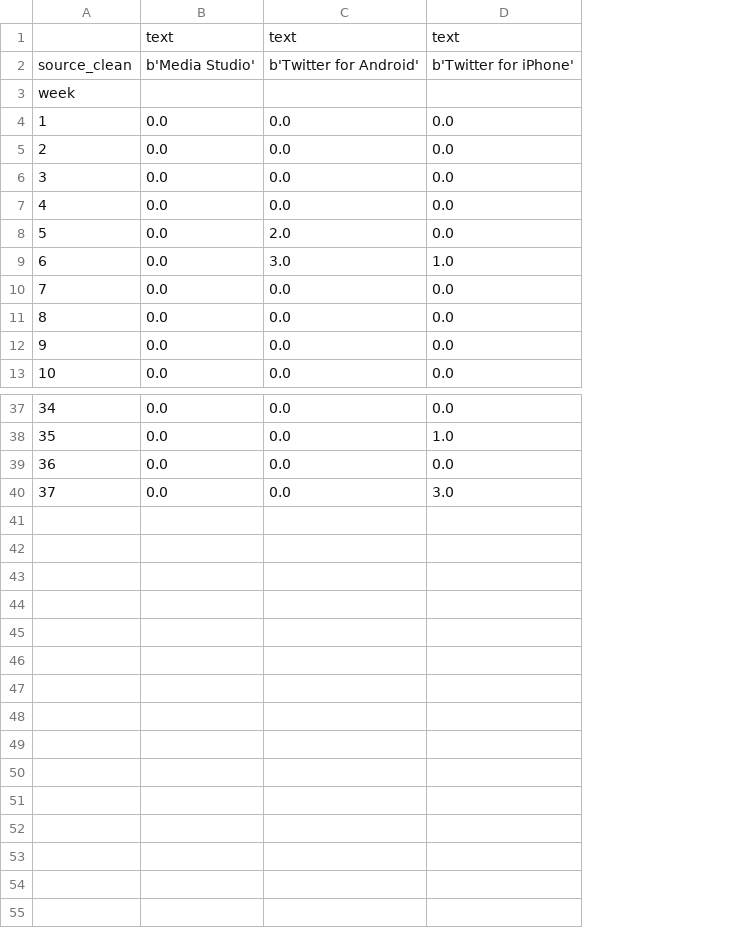
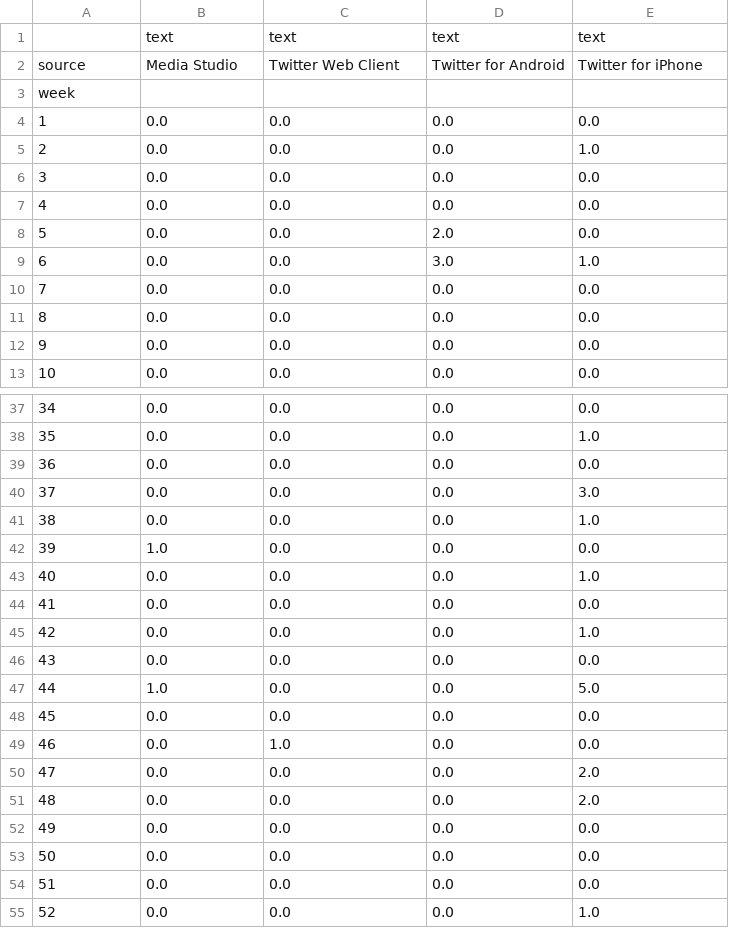
Before and after one commit to nprapps/trump-tweet-analysis, a CSV file: output/word-by-week-terror.csv, drawn as a sheet; only a part is shown, gaps mark what is left out; removed rows and columns are numbered as before the commit, all else as after; the diff covers the shown part only; the diff names each change by its address in the sheet, - before the commit and + after, or states it on an @@ line.

```diff
--- a/output/word-by-week-terror.csv
+++ b/output/word-by-week-terror.csv
+column D, row 1: text; rows 6-13: 0.0 | 0.0 | 2.0 | 3.0 | 0.0 | 0.0 | 0.0 | 0.0; rows 37-40: all 0.0
-row 2: source_clean | b'Media Studio' | b'Twitter for Android' | b'Twitter for iPhone'
+row 2: source | Media Studio | Twitter Web Client | Twitter for Android | Twitter for iPhone
@@ row 7 moved to row 4: 1 @@
@@ row 31 moved to row 5: 2 @@
@@ column A renumbered between rows 6 and 8 @@
-row 8: 5 | 0.0 | 2.0 | 0.0
-C9: 3.0
+C9: 0.0
+row 41: 38 | 0.0 | 0.0 | 0.0 | 1.0
+row 42: 39 | 1.0 | 0.0 | 0.0 | 0.0
+row 43: 40 | 0.0 | 0.0 | 0.0 | 1.0
@@ row 21 moved to row 44: 41 @@
+row 45: 42 | 0.0 | 0.0 | 0.0 | 1.0
@@ row 22 moved to row 46: 43 @@
+row 47: 44 | 1.0 | 0.0 | 0.0 | 5.0
@@ row 35 moved to row 48: 45 @@
+row 49: 46 | 0.0 | 1.0 | 0.0 | 0.0
+row 50: 47 | 0.0 | 0.0 | 0.0 | 2.0
+row 51: 48 | 0.0 | 0.0 | 0.0 | 2.0
+row 52: 49 | 0.0 | 0.0 | 0.0 | 0.0
+row 53: 50 | 0.0 | 0.0 | 0.0 | 0.0
+row 54: 51 | 0.0 | 0.0 | 0.0 | 0.0
+row 55: 52 | 0.0 | 0.0 | 0.0 | 1.0
```
Also changed, not shown: 4 added rows and 1 moved row elsewhere in this file, output/sentiment-by-week-by-device.csv, output/tweetsperweek-by-device.csv, 31 other files.
